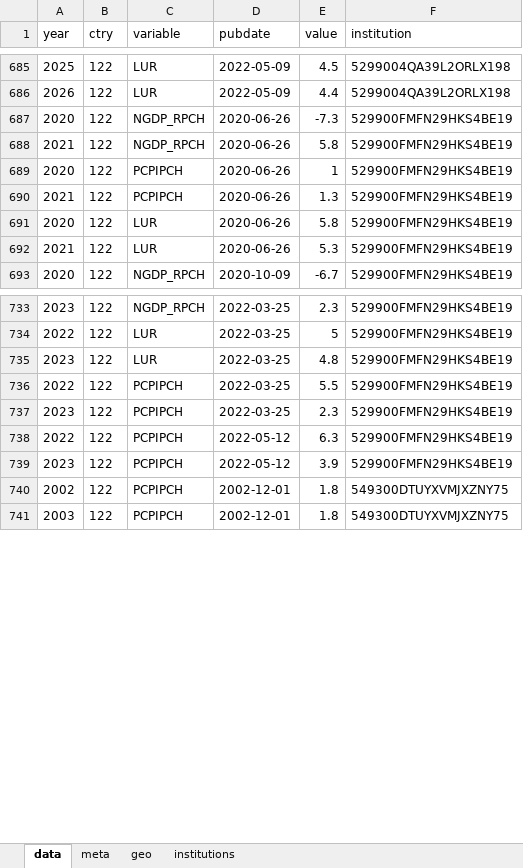
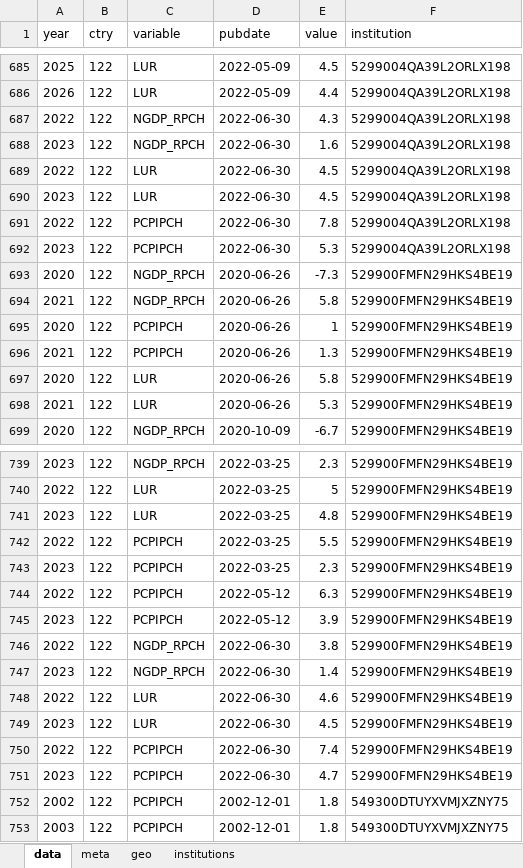
Before and after one commit to franzmohr/macroprojections, an Excel workbook: data/forecasts.xlsx, sheet data, drawn as a sheet; only a part is shown, gaps mark what is left out; values as stored, in another font and other column widths than the file's, no borders; the diff names each change by its address in the sheet, - before the commit and + after, or states it on an @@ line.

```diff
--- a/data/forecasts.xlsx (sheet data)
+++ b/data/forecasts.xlsx (sheet data)
+row 687: 2022 | 122 | NGDP_RPCH | 2022-06-30 | 4.3 | 5299004QA39L2ORLX198
+row 688: 2023 | 122 | NGDP_RPCH | 2022-06-30 | 1.6 | 5299004QA39L2ORLX198
+row 689: 2022 | 122 | LUR | 2022-06-30 | 4.5 | 5299004QA39L2ORLX198
+row 690: 2023 | 122 | LUR | 2022-06-30 | 4.5 | 5299004QA39L2ORLX198
+row 691: 2022 | 122 | PCPIPCH | 2022-06-30 | 7.8 | 5299004QA39L2ORLX198
+row 692: 2023 | 122 | PCPIPCH | 2022-06-30 | 5.3 | 5299004QA39L2ORLX198
+row 746: 2022 | 122 | NGDP_RPCH | 2022-06-30 | 3.8 | 529900FMFN29HKS4BE19
+row 747: 2023 | 122 | NGDP_RPCH | 2022-06-30 | 1.4 | 529900FMFN29HKS4BE19
+row 748: 2022 | 122 | LUR | 2022-06-30 | 4.6 | 529900FMFN29HKS4BE19
+row 749: 2023 | 122 | LUR | 2022-06-30 | 4.5 | 529900FMFN29HKS4BE19
+row 750: 2022 | 122 | PCPIPCH | 2022-06-30 | 7.4 | 529900FMFN29HKS4BE19
+row 751: 2023 | 122 | PCPIPCH | 2022-06-30 | 4.7 | 529900FMFN29HKS4BE19
```
Also changed, not shown: sheet meta, sheet institutions, sheet geo, 2 other files.
